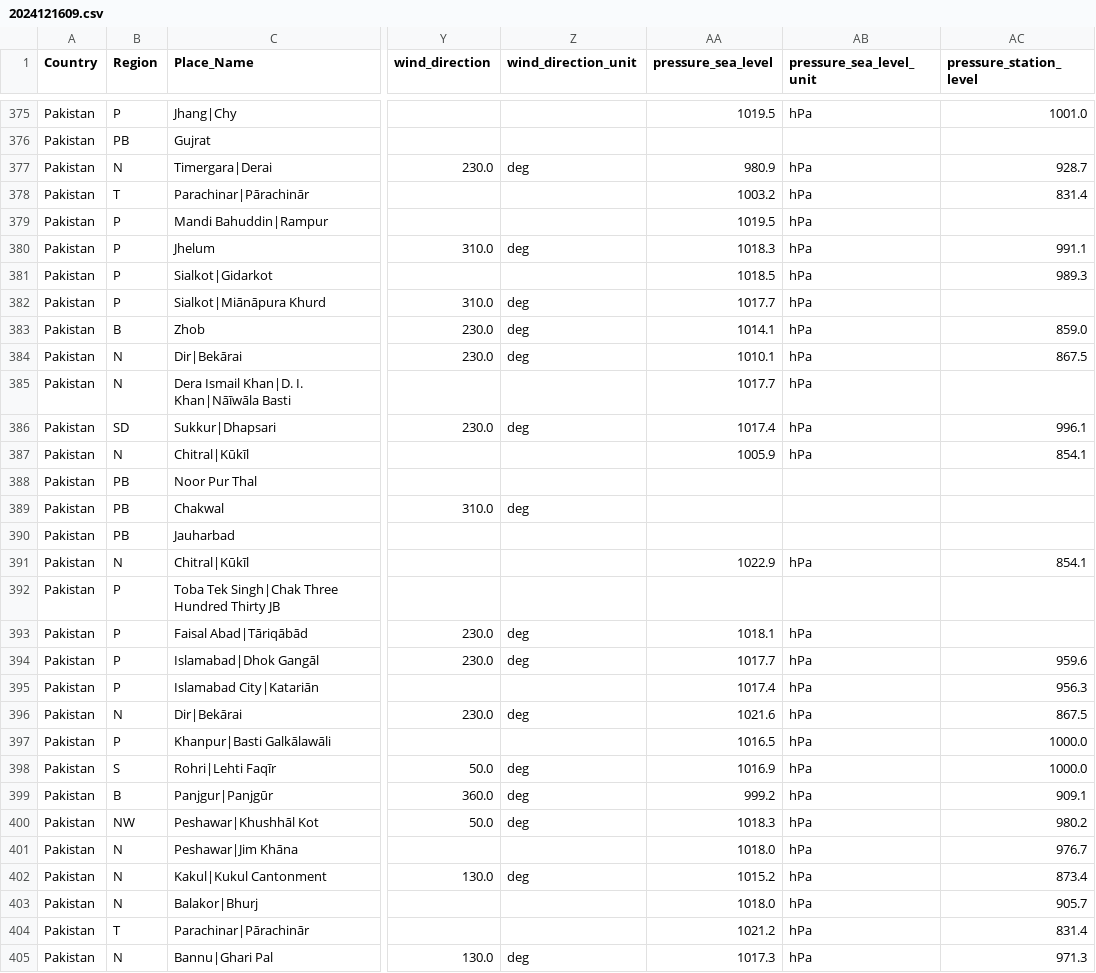
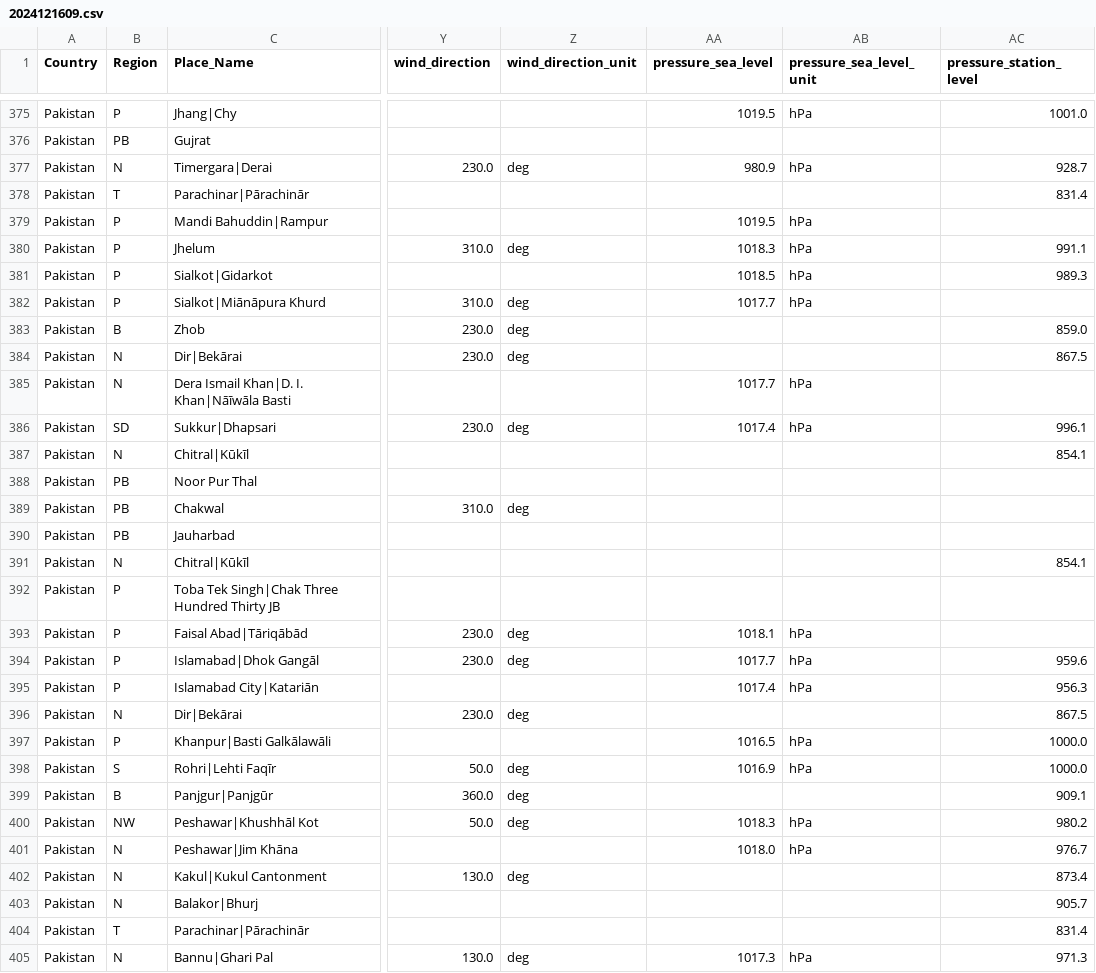
Before and after one commit to nasaralif21/weather-charts, a CSV file: Decoded_Data/2024121609.csv, drawn as a sheet; only a part is shown, gaps mark what is left out; the diff covers the shown part only; the diff names each change by its address in the sheet, - before the commit and + after, or states it on an @@ line.

```diff
--- a/Decoded_Data/2024121609.csv
+++ b/Decoded_Data/2024121609.csv
-AA378 (pressure_sea_level): 1003.2
+AA378 (pressure_sea_level): (empty)
-AB378 (pressure_sea_level_unit): hPa
+AB378 (pressure_sea_level_unit): (empty)
-AA383 (pressure_sea_level): 1014.1
+AA383 (pressure_sea_level): (empty)
-AB383:AB384 (pressure_sea_level_unit): hPa
+AB383:AB384 (pressure_sea_level_unit): (empty)
-AA384 (pressure_sea_level): 1010.1
+AA384 (pressure_sea_level): (empty)
-AA387 (pressure_sea_level): 1005.9
+AA387 (pressure_sea_level): (empty)
-AB387 (pressure_sea_level_unit): hPa
+AB387 (pressure_sea_level_unit): (empty)
-AA391 (pressure_sea_level): 1022.9
+AA391 (pressure_sea_level): (empty)
-AB391 (pressure_sea_level_unit): hPa
+AB391 (pressure_sea_level_unit): (empty)
-AA396 (pressure_sea_level): 1021.6
+AA396 (pressure_sea_level): (empty)
-AB396 (pressure_sea_level_unit): hPa
+AB396 (pressure_sea_level_unit): (empty)
-AA399 (pressure_sea_level): 999.2
+AA399 (pressure_sea_level): (empty)
-AB399 (pressure_sea_level_unit): hPa
+AB399 (pressure_sea_level_unit): (empty)
-AA402 (pressure_sea_level): 1015.2
+AA402 (pressure_sea_level): (empty)
-AB402:AB404 (pressure_sea_level_unit): hPa
+AB402:AB404 (pressure_sea_level_unit): (empty)
-AA403 (pressure_sea_level): 1018.0
+AA403 (pressure_sea_level): (empty)
-AA404 (pressure_sea_level): 1021.2
+AA404 (pressure_sea_level): (empty)
```
Also changed, not shown: 172 edited cells elsewhere in this file, Decoded_Data/2024121606.csv, Decoded_Data/2024121612.csv, 49 other files.
